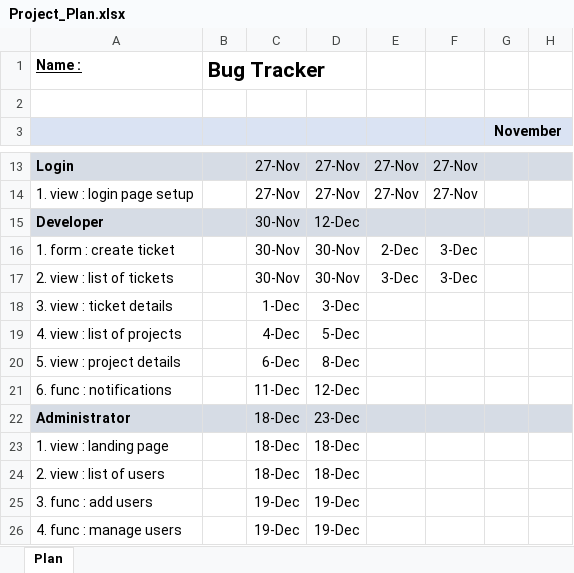
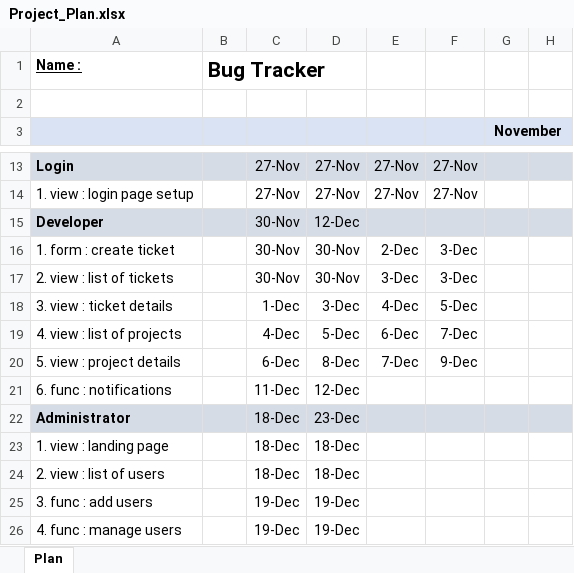
Before and after one commit to ksantosh95/BugTracker, an Excel workbook: Project_Plan.xlsx, sheet Plan, drawn as a sheet; only a part is shown, gaps mark what is left out; values as stored, in another font and other column widths than the file's, no borders; conditional formats not drawn; the diff names each change by its address in the sheet, - before the commit and + after, or states it on an @@ line.

Commit message:
Completed project page

```diff
--- a/Project_Plan.xlsx (sheet Plan)
+++ b/Project_Plan.xlsx (sheet Plan)
-E18: (empty)
+E18: 4-Dec
-F18: (empty)
+F18: 5-Dec
-E19: (empty)
+E19: 6-Dec
-F19: (empty)
+F19: 7-Dec
-E20: (empty)
+E20: 7-Dec
-F20: (empty)
+F20: 9-Dec
```
Also changed, not shown: 11 other files.
